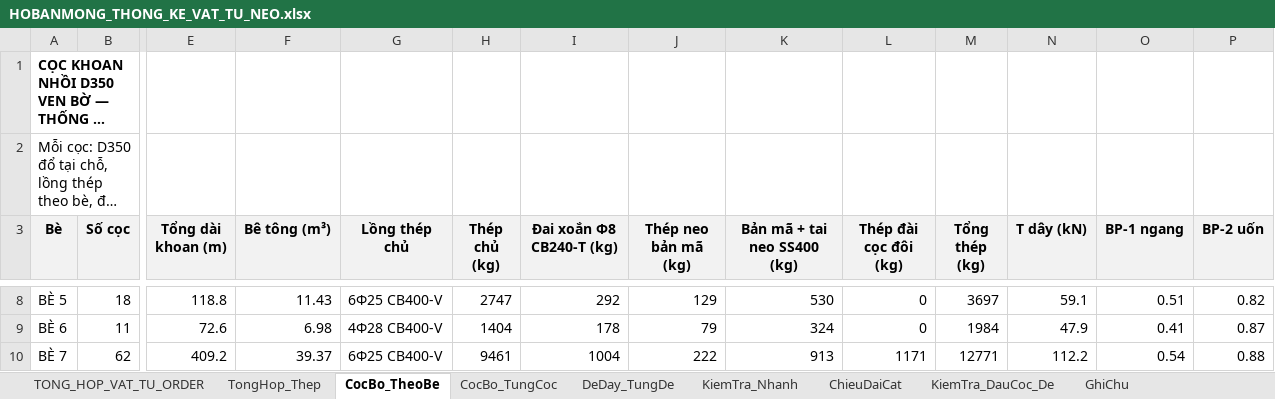
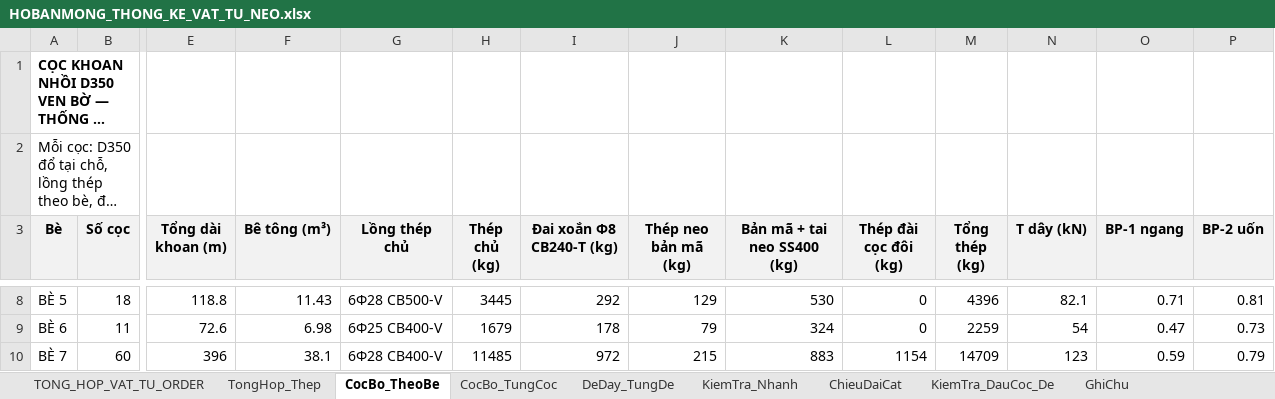
Before and after one commit to MinhNhat108/webneobe, an Excel workbook: public/docs_ban_mong/HOBANMONG_THONG_KE_VAT_TU_NEO.xlsx, sheet CocBo_TheoBe, drawn as a sheet; only a part is shown, gaps mark what is left out; long unchanged cells end in …; values as stored, in another font and other column widths than the file's, no borders; the diff covers the shown part only; the diff names each change by its address in the sheet, - before the commit and + after, or states it on an @@ line.

```diff
--- a/public/docs_ban_mong/HOBANMONG_THONG_KE_VAT_TU_NEO.xlsx (sheet CocBo_TheoBe)
+++ b/public/docs_ban_mong/HOBANMONG_THONG_KE_VAT_TU_NEO.xlsx (sheet CocBo_TheoBe)
-G8 (Lồng thép chủ): 6Φ25 CB400-V
+G8 (Lồng thép chủ): 6Φ28 CB500-V
-H8 (Thép chủ (kg)): 2747
+H8 (Thép chủ (kg)): 3445
-M8 (Tổng thép (kg)): 3697
+M8 (Tổng thép (kg)): 4396
-N8 (T dây (kN)): 59.1
+N8 (T dây (kN)): 82.1
-O8 (BP-1 ngang): 0.51
+O8 (BP-1 ngang): 0.71
-P8 (BP-2 uốn): 0.82
+P8 (BP-2 uốn): 0.81
-G9 (Lồng thép chủ): 4Φ28 CB400-V
+G9 (Lồng thép chủ): 6Φ25 CB400-V
-H9 (Thép chủ (kg)): 1404
+H9 (Thép chủ (kg)): 1679
-M9 (Tổng thép (kg)): 1984
+M9 (Tổng thép (kg)): 2259
-N9 (T dây (kN)): 47.9
+N9 (T dây (kN)): 54
-O9 (BP-1 ngang): 0.41
+O9 (BP-1 ngang): 0.47
-P9 (BP-2 uốn): 0.87
+P9 (BP-2 uốn): 0.73
-B10 (Số cọc): 62
+B10 (Số cọc): 60
-E10 (Tổng dài khoan (m)): 409.2
+E10 (Tổng dài khoan (m)): 396
-F10 (Bê tông (m³)): 39.37
+F10 (Bê tông (m³)): 38.1
-G10 (Lồng thép chủ): 6Φ25 CB400-V
+G10 (Lồng thép chủ): 6Φ28 CB400-V
-H10 (Thép chủ (kg)): 9461
+H10 (Thép chủ (kg)): 11485
-I10 (Đai xoắn Φ8 CB240-T (kg)): 1004
+I10 (Đai xoắn Φ8 CB240-T (kg)): 972
-J10 (Thép neo bản mã (kg)): 222
+J10 (Thép neo bản mã (kg)): 215
-K10 (Bản mã + tai neo SS400 (kg)): 913
+K10 (Bản mã + tai neo SS400 (kg)): 883
-L10 (Thép đài cọc đôi (kg)): 1171
+L10 (Thép đài cọc đôi (kg)): 1154
-M10 (Tổng thép (kg)): 12771
+M10 (Tổng thép (kg)): 14709
-N10 (T dây (kN)): 112.2
+N10 (T dây (kN)): 123
-O10 (BP-1 ngang): 0.54
+O10 (BP-1 ngang): 0.59
-P10 (BP-2 uốn): 0.88
+P10 (BP-2 uốn): 0.79
```
Also changed, not shown: 50 edited cells elsewhere in this sheet, sheet CocBo_TungCoc, sheet ChieuDaiCat, sheet DeDay_TungDe, sheet TONG_HOP_VAT_TU_ORDER, sheet KiemTra_DauCoc_De, sheet KiemTra_Nhanh, 2 more sheets, charts or pictures, docs/mat-bang-neo-ban-mong/bang_thong_ke_neo_8_be.xlsx, docs/mat-bang-neo-ban-mong/bang_tinh_neo.xlsx, 34 other files.
